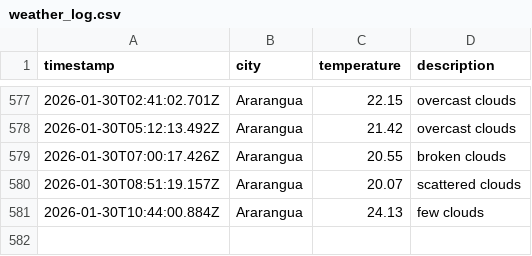
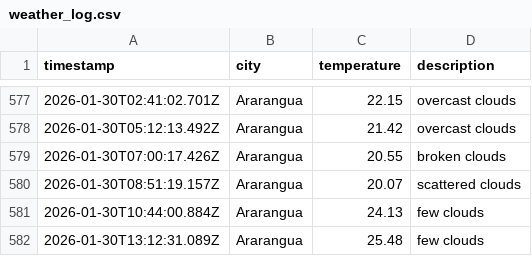
Before and after one commit to moniafavaro/DataOps-weather-js, a CSV file: data/weather_log.csv, drawn as a sheet; only a part is shown, gaps mark what is left out; the diff names each change by its address in the sheet, - before the commit and + after, or states it on an @@ line.

```diff
--- a/data/weather_log.csv
+++ b/data/weather_log.csv
+row 582: 2026-01-30T13:12:31.089Z | Ararangua | 25.48 | few clouds
```
Also changed, not shown: 1 other file.
